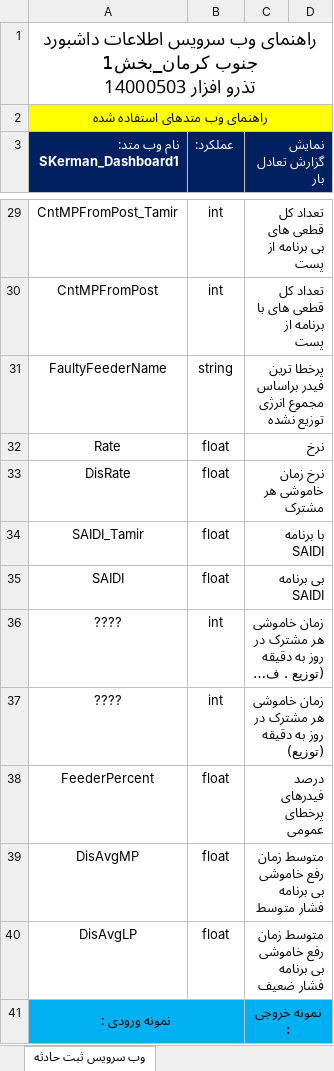
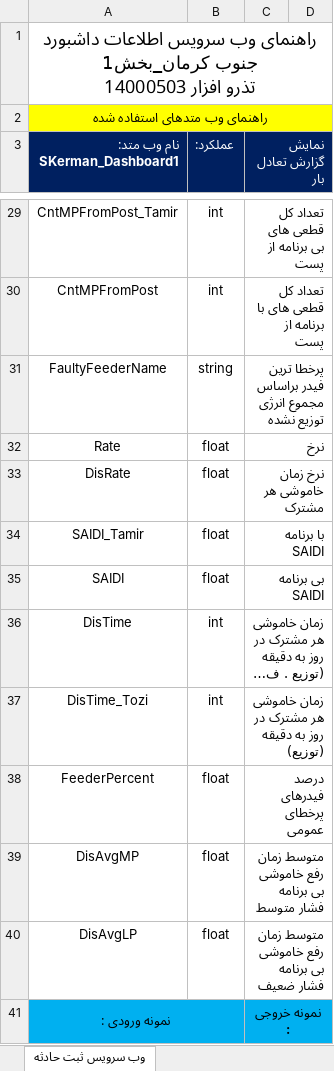
Before and after one commit to omiddadvar/SQL-SP, an Excel workbook: Stored Procedures/WebServices/04_تیر/SKerman_SPs/راهنمای وب سرویس‌ اطلاعات داشبورد جنوب کرمان14000503_بخش1.xlsx, sheet وب سرویس ثبت حادثه, drawn as a sheet; only a part is shown, gaps mark what is left out; long unchanged cells end in …; values as stored, in another font and other column widths than the file's, no borders; charts and pictures not drawn; the diff covers the shown part only; the diff names each change by its address in the sheet, - before the commit and + after, or states it on an @@ line.

```diff
--- a/Stored Procedures/WebServices/04_تیر/SKerman_SPs/راهنمای وب سرویس‌ اطلاعات داشبورد جنوب کرمان14000503_بخش1.xlsx (sheet وب سرویس ثبت حادثه)
+++ b/Stored Procedures/WebServices/04_تیر/SKerman_SPs/راهنمای وب سرویس‌ اطلاعات داشبورد جنوب کرمان14000503_بخش1.xlsx (sheet وب سرویس ثبت حادثه)
-A36 (نام وب متد: SKerman_Dashboard1): ????
+A36 (نام وب متد: SKerman_Dashboard1): DisTime
-A37 (نام وب متد: SKerman_Dashboard1): ????
+A37 (نام وب متد: SKerman_Dashboard1): DisTime_Tozi
```
Also changed, not shown: 1 edited cell elsewhere in this sheet, 1 other file.
